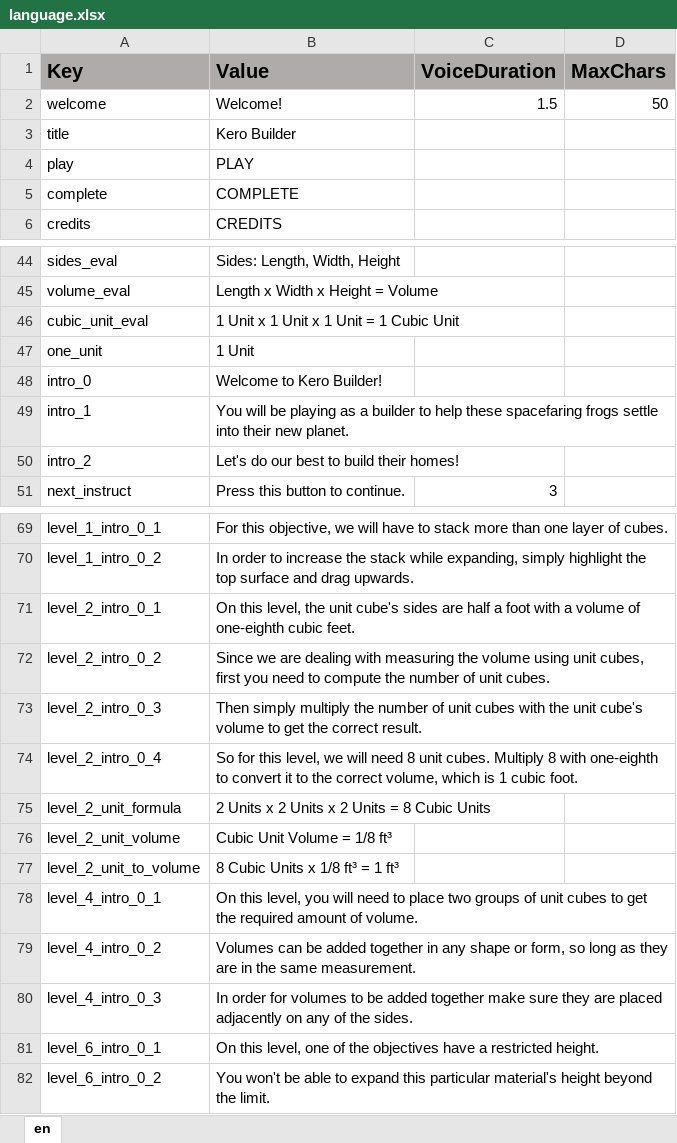
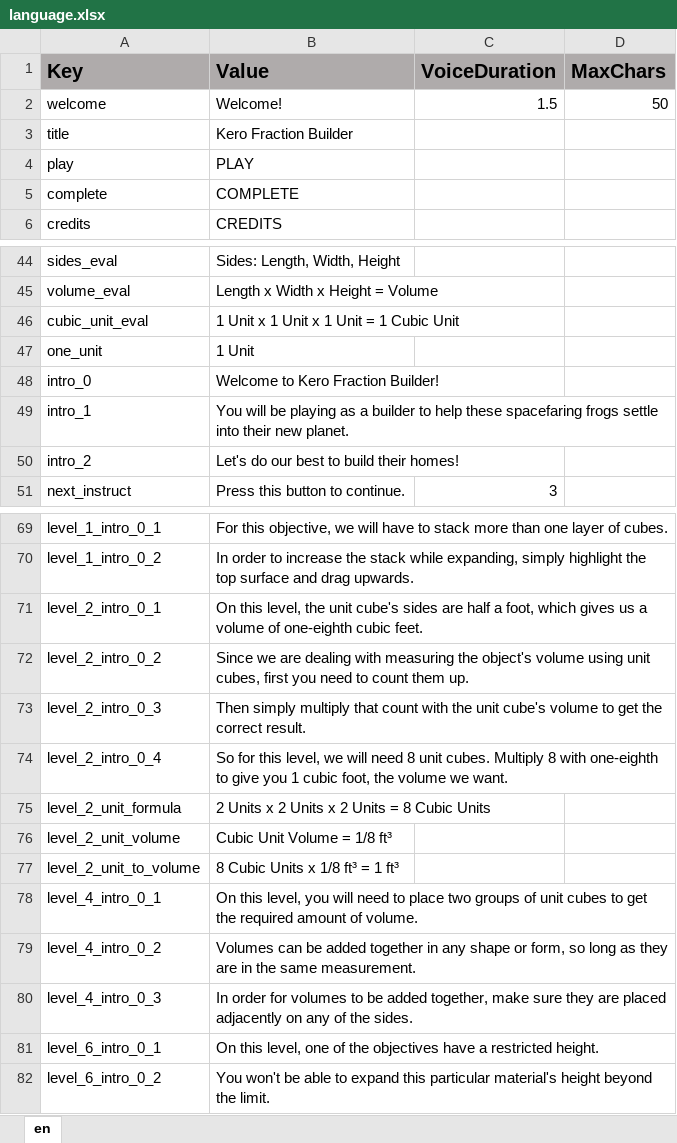
Before and after one commit to ddionisio/LL_6GA2, an Excel workbook: Language/language.xlsx, sheet en, drawn as a sheet; only a part is shown, gaps mark what is left out; values as stored, in another font and other column widths than the file's, no borders; the diff names each change by its address in the sheet, - before the commit and + after, or states it on an @@ line.

```diff
--- a/Language/language.xlsx (sheet en)
+++ b/Language/language.xlsx (sheet en)
-B3 (Value): Kero Builder
+B3 (Value): Kero Fraction Builder
-B48 (Value): Welcome to Kero Builder!
+B48 (Value): Welcome to Kero Fraction Builder!
-B71 (Value): …half a foot with a volume…
+B71 (Value): …half a foot, which gives us a volume…
-B72 (Value): …measuring the volume using unit cubes, first you need to compute the number of unit cubes.
+B72 (Value): …measuring the object's volume using unit cubes, first you need to count them up.
-B73 (Value): …simply multiply the number of unit cubes with the…
+B73 (Value): …simply multiply that count with the…
-B74 (Value): …one-eighth to convert it to the correct volume, which is 1 cubic foot.
+B74 (Value): …one-eighth to give you 1 cubic foot, the volume we want.
-B80 (Value): …be added together make sure…
+B80 (Value): …be added together, make sure…
```
Also changed, not shown: 23 other files.
